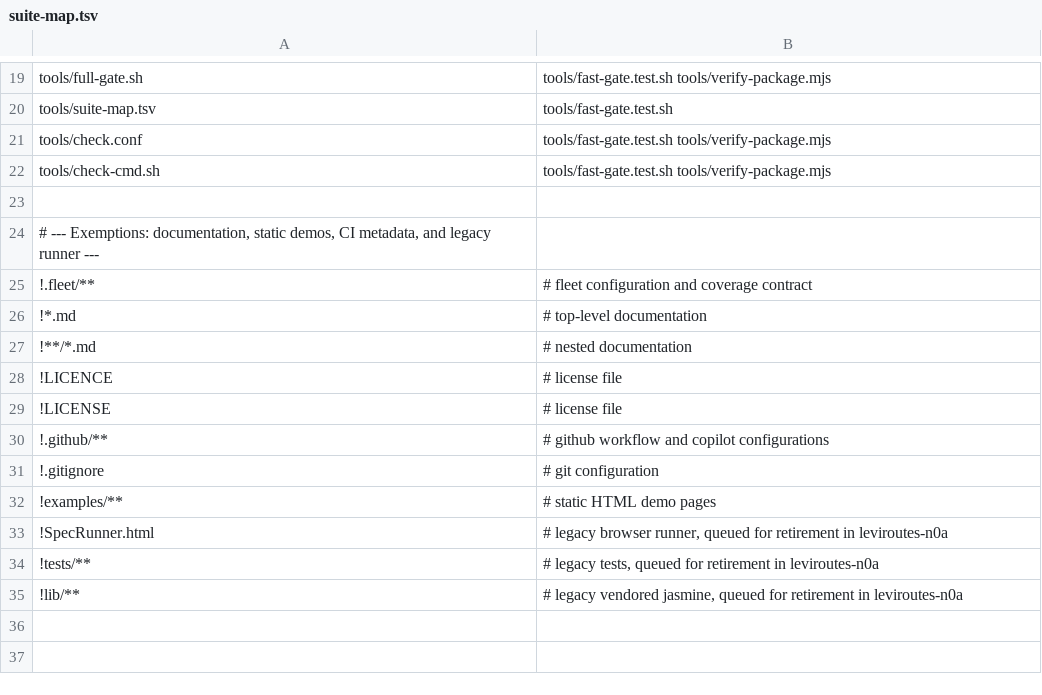
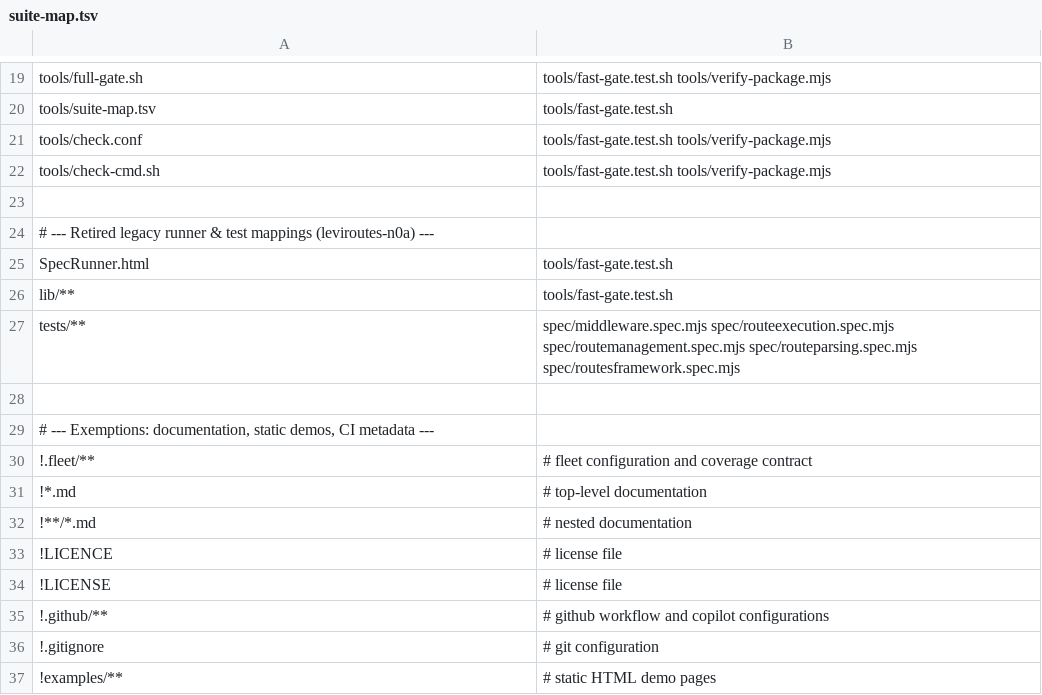
Before and after one commit to PaulKinlan/leviroutes, a TSV file: tools/suite-map.tsv, drawn as a sheet; only a part is shown, gaps mark what is left out.

Commit message:
chore: Retire broken browser SpecRunner and duplicate legacy tests (leviroutes-n0a)
- Removes legacy SpecRunner.html which loaded removed root routes.js.
- Removes duplicate tests/ directory (5 legacy test files) and vendored lib/jasmine/ (4 files).
- Updates .github/copilot-instructions.md to reflect active ESM spec/ directory.
- Cleans up legacy exemptions in tools/suite-map.tsv.
- Keeps npm test and fast-gate executing all five active ESM specs.

Release-note: Retire obsolete SpecRunner.html browser runner and duplicate legacy test files.

```diff
--- a/tools/suite-map.tsv
+++ b/tools/suite-map.tsv
@@ -23,3 +23,8 @@ tools/check-cmd.sh	tools/fast-gate.test.sh tools/verify-package.mjs
 
-# --- Exemptions: documentation, static demos, CI metadata, and legacy runner ---
+# --- Retired legacy runner & test mappings (leviroutes-n0a) ---
+SpecRunner.html	tools/fast-gate.test.sh
+lib/**	tools/fast-gate.test.sh
+tests/**	spec/middleware.spec.mjs spec/routeexecution.spec.mjs spec/routemanagement.spec.mjs spec/routeparsing.spec.mjs spec/routesframework.spec.mjs
+
+# --- Exemptions: documentation, static demos, CI metadata ---
 !.fleet/**	# fleet configuration and coverage contract
@@ -32,4 +37 @@ tools/check-cmd.sh	tools/fast-gate.test.sh tools/verify-package.mjs
 !examples/**	# static HTML demo pages
-!SpecRunner.html	# legacy browser runner, queued for retirement in leviroutes-n0a
-!tests/**	# legacy tests, queued for retirement in leviroutes-n0a
-!lib/**	# legacy vendored jasmine, queued for retirement in leviroutes-n0a
```
Also changed, not shown: 12 other files.
